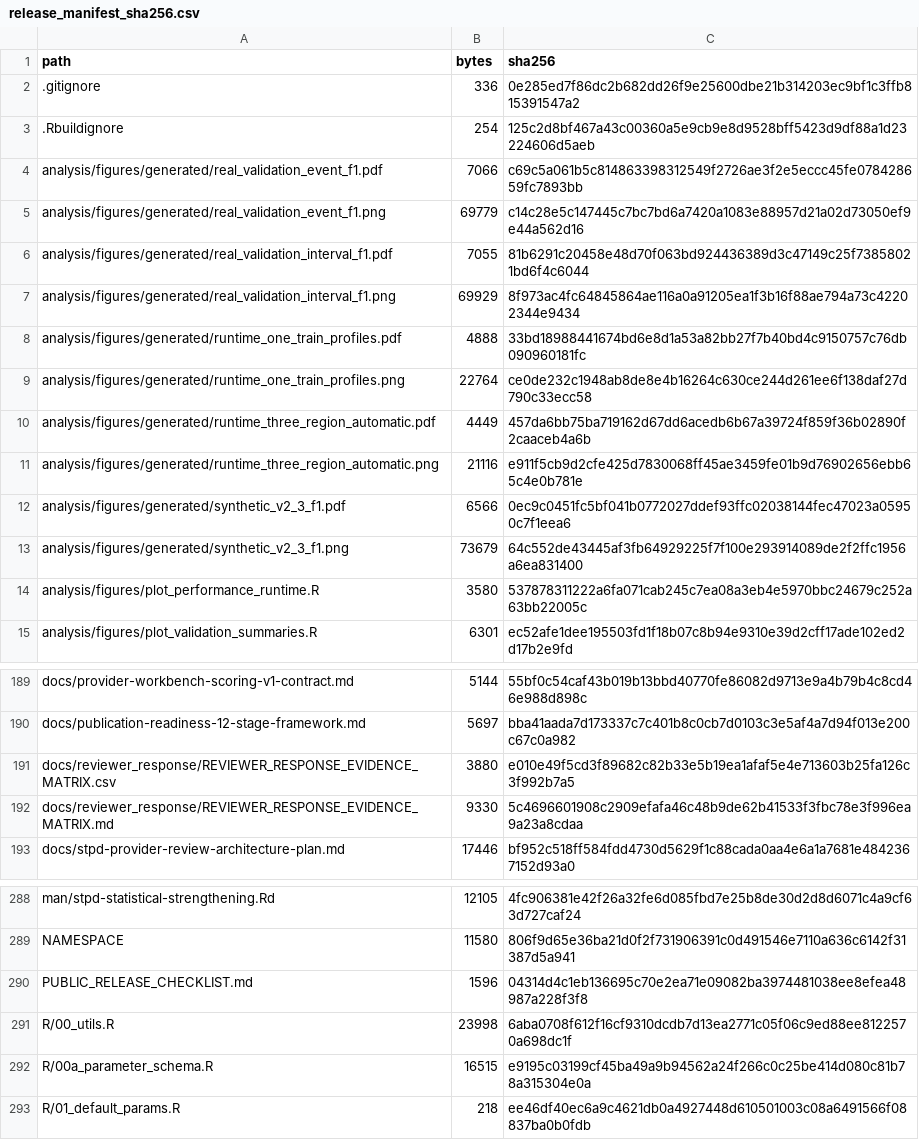
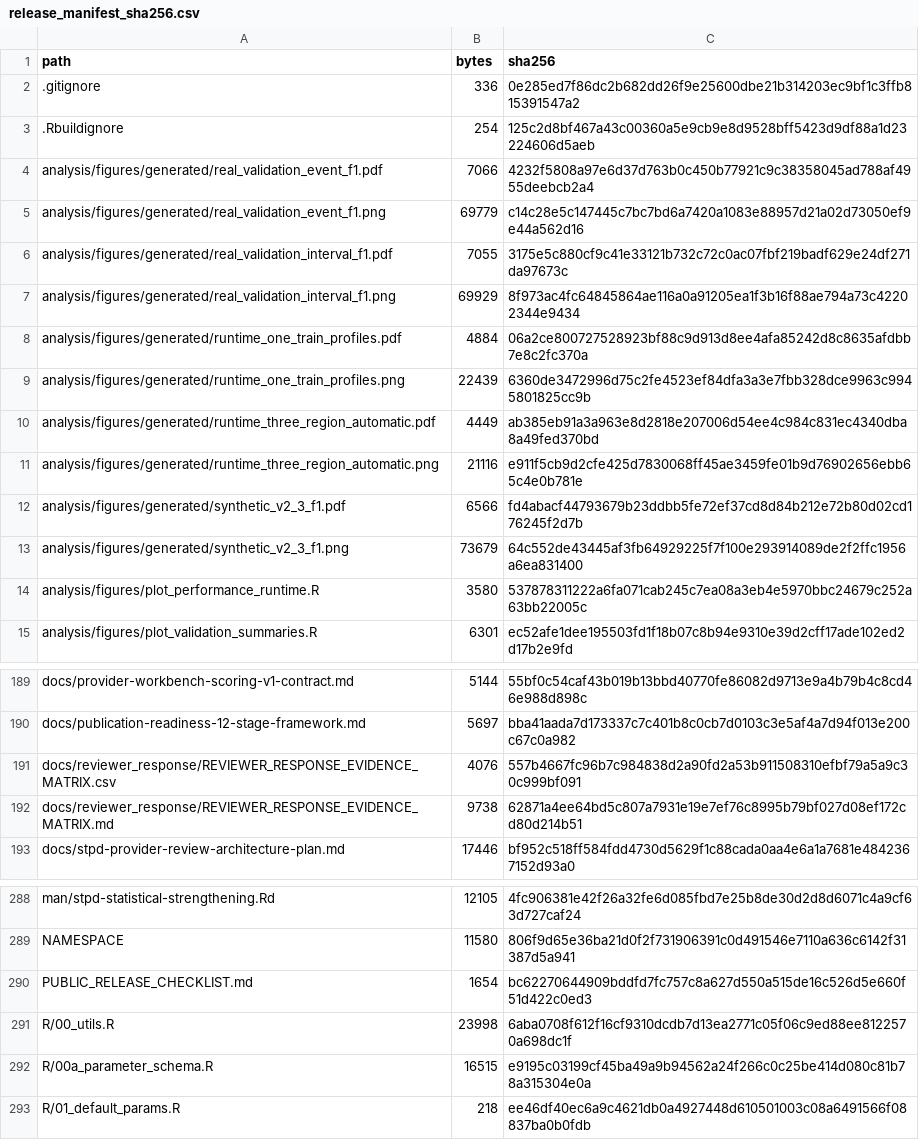
Before and after one commit to zhouhouchun/SpikeTrainPatternDetector-STPD, a CSV file: release_manifest_sha256.csv, drawn as a sheet; only a part is shown, gaps mark what is left out.

```diff
--- a/release_manifest_sha256.csv
+++ b/release_manifest_sha256.csv
@@ -3,11 +3,11 @@
 ".Rbuildignore",254,"125c2d8bf467a43c00360a5e9cb9e8d9528bff5423d9df88a1d23224606d5aeb"
-"analysis/figures/generated/real_validation_event_f1.pdf",7066,"c69c5a061b5c814863398312549f2726ae3f2e5eccc45fe078428659fc7893bb"
+"analysis/figures/generated/real_validation_event_f1.pdf",7066,"4232f5808a97e6d37d763b0c450b77921c9c38358045ad788af4955deebcb2a4"
 "analysis/figures/generated/real_validation_event_f1.png",69779,"c14c28e5c147445c7bc7bd6a7420a1083e88957d21a02d73050ef9e44a562d16"
-"analysis/figures/generated/real_validation_interval_f1.pdf",7055,"81b6291c20458e48d70f063bd924436389d3c47149c25f73858021bd6f4c6044"
+"analysis/figures/generated/real_validation_interval_f1.pdf",7055,"3175e5c880cf9c41e33121b732c72c0ac07fbf219badf629e24df271da97673c"
 "analysis/figures/generated/real_validation_interval_f1.png",69929,"8f973ac4fc64845864ae116a0a91205ea1f3b16f88ae794a73c42202344e9434"
-"analysis/figures/generated/runtime_one_train_profiles.pdf",4888,"33bd18988441674bd6e8d1a53a82bb27f7b40bd4c9150757c76db090960181fc"
-"analysis/figures/generated/runtime_one_train_profiles.png",22764,"ce0de232c1948ab8de8e4b16264c630ce244d261ee6f138daf27d790c33ecc58"
-"analysis/figures/generated/runtime_three_region_automatic.pdf",4449,"457da6bb75ba719162d67dd6acedb6b67a39724f859f36b02890f2caaceb4a6b"
+"analysis/figures/generated/runtime_one_train_profiles.pdf",4884,"06a2ce800727528923bf88c9d913d8ee4afa85242d8c8635afdbb7e8c2fc370a"
+"analysis/figures/generated/runtime_one_train_profiles.png",22439,"6360de3472996d75c2fe4523ef84dfa3a3e7fbb328dce9963c9945801825cc9b"
+"analysis/figures/generated/runtime_three_region_automatic.pdf",4449,"ab385eb91a3a963e8d2818e207006d54ee4c984c831ec4340dba8a49fed370bd"
 "analysis/figures/generated/runtime_three_region_automatic.png",21116,"e911f5cb9d2cfe425d7830068ff45ae3459fe01b9d76902656ebb65c4e0b781e"
-"analysis/figures/generated/synthetic_v2_3_f1.pdf",6566,"0ec9c0451fc5bf041b0772027ddef93ffc02038144fec47023a05950c7f1eea6"
+"analysis/figures/generated/synthetic_v2_3_f1.pdf",6566,"fd4abacf44793679b23ddbb5fe72ef37cd8d84b212e72b80d02cd176245f2d7b"
 "analysis/figures/generated/synthetic_v2_3_f1.png",73679,"64c552de43445af3fb64929225f7f100e293914089de2f2ffc1956a6ea831400"
@@ -190,4 +190,4 @@
 "docs/publication-readiness-12-stage-framework.md",5697,"bba41aada7d173337c7c401b8c0cb7d0103c3e5af4a7d94f013e200c67c0a982"
-"docs/reviewer_response/REVIEWER_RESPONSE_EVIDENCE_MATRIX.csv",3880,"e010e49f5cd3f89682c82b33e5b19ea1afaf5e4e713603b25fa126c3f992b7a5"
-"docs/reviewer_response/REVIEWER_RESPONSE_EVIDENCE_MATRIX.md",9330,"5c4696601908c2909efafa46c48b9de62b41533f3fbc78e3f996ea9a23a8cdaa"
+"docs/reviewer_response/REVIEWER_RESPONSE_EVIDENCE_MATRIX.csv",4076,"557b4667fc96b7c984838d2a90fd2a53b911508310efbf79a5a9c30c999bf091"
+"docs/reviewer_response/REVIEWER_RESPONSE_EVIDENCE_MATRIX.md",9738,"62871a4ee64bd5c807a7931e19e7ef76c8995b79bf027d08ef172cd80d214b51"
 "docs/stpd-provider-review-architecture-plan.md",17446,"bf952c518ff584fdd4730d5629f1c88cada0aa4e6a1a7681e4842367152d93a0"
@@ -289,3 +289,3 @@
 "NAMESPACE",11580,"806f9d65e36ba21d0f2f731906391c0d491546e7110a636c6142f31387d5a941"
-"PUBLIC_RELEASE_CHECKLIST.md",1596,"04314d4c1eb136695c70e2ea71e09082ba3974481038ee8efea48987a228f3f8"
+"PUBLIC_RELEASE_CHECKLIST.md",1654,"bc62270644909bddfd7fc757c8a627d550a515de16c526d5e660f51d422c0ed3"
 "R/00_utils.R",23998,"6aba0708f612f16cf9310dcdb7d13ea2771c05f06c9ed88ee8122570a698dc1f"
```
Also changed, not shown: docs/reviewer_response/REVIEWER_RESPONSE_EVIDENCE_MATRIX.csv, 8 other files.
